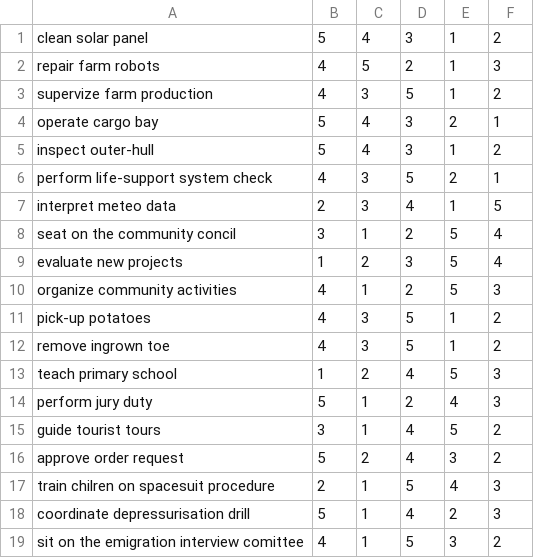
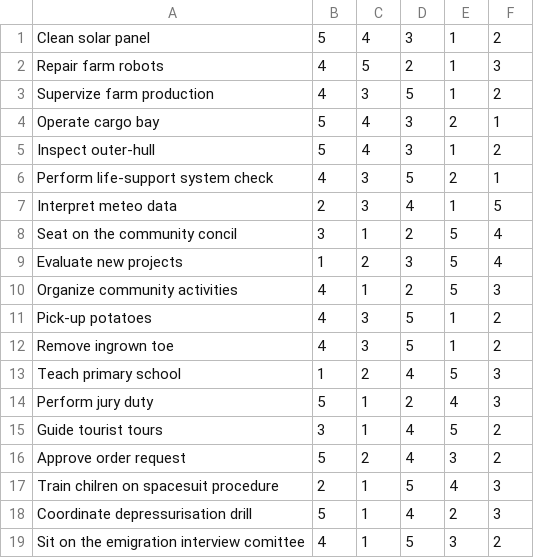
Before and after one commit to paprice/Fourmilliere, a CSV file: task.csv, drawn as a sheet.

```diff
--- a/task.csv
+++ b/task.csv
@@ -1,19 +1,19 @@
-clean solar panel,5,4,3,1,2
-repair farm robots,4,5,2,1,3
-supervize farm production,4,3,5,1,2
-operate cargo bay,5,4,3,2,1
-inspect outer-hull,5,4,3,1,2
-perform life-support system check,4,3,5,2,1
-interpret meteo data,2,3,4,1,5
-seat on the community concil,3,1,2,5,4
-evaluate new projects,1,2,3,5,4
-organize community activities,4,1,2,5,3
-pick-up potatoes,4,3,5,1,2
-remove ingrown toe,4,3,5,1,2
-teach primary school,1,2,4,5,3
-perform jury duty,5,1,2,4,3
-guide tourist tours,3,1,4,5,2
-approve order request,5,2,4,3,2
-train chilren on spacesuit procedure,2,1,5,4,3
-coordinate depressurisation drill,5,1,4,2,3
-sit on the emigration interview comittee,4,1,5,3,2
+Clean solar panel,5,4,3,1,2
+Repair farm robots,4,5,2,1,3
+Supervize farm production,4,3,5,1,2
+Operate cargo bay,5,4,3,2,1
+Inspect outer-hull,5,4,3,1,2
+Perform life-support system check,4,3,5,2,1
+Interpret meteo data,2,3,4,1,5
+Seat on the community concil,3,1,2,5,4
+Evaluate new projects,1,2,3,5,4
+Organize community activities,4,1,2,5,3
+Pick-up potatoes,4,3,5,1,2
+Remove ingrown toe,4,3,5,1,2
+Teach primary school,1,2,4,5,3
+Perform jury duty,5,1,2,4,3
+Guide tourist tours,3,1,4,5,2
+Approve order request,5,2,4,3,2
+Train chilren on spacesuit procedure,2,1,5,4,3
+Coordinate depressurisation drill,5,1,4,2,3
+Sit on the emigration interview comittee,4,1,5,3,2
```
Also changed, not shown: 9 other files.
